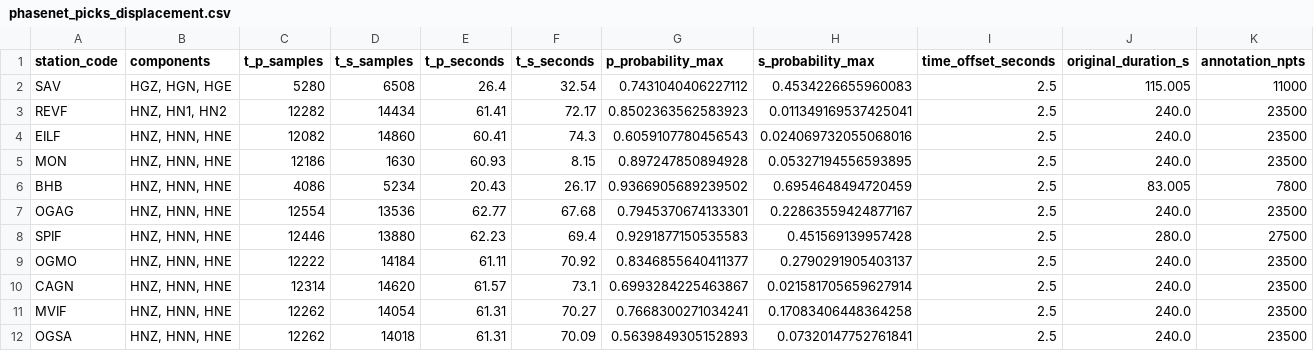
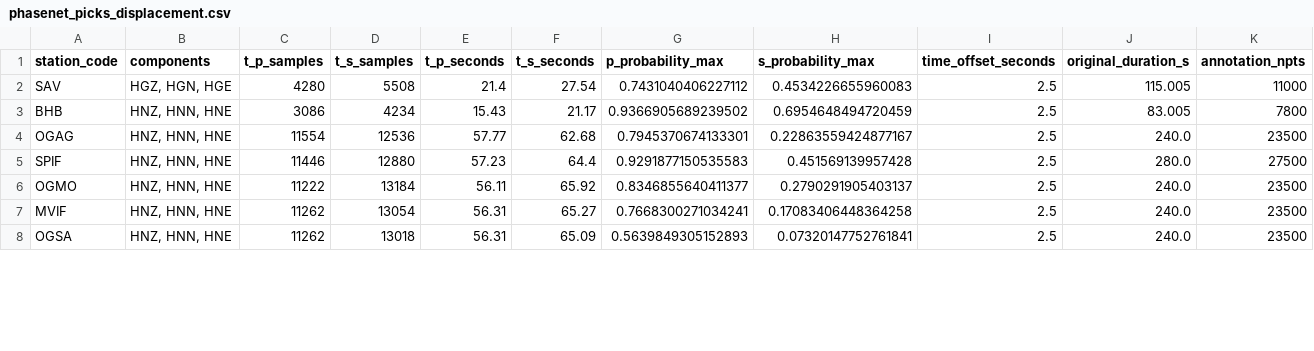
Before and after one commit to giulianaparadiso99/tesi-seismic-analysis, a CSV file: data/processed/03_phase_identification_phasenet/displacement/phasenet_picks_displacement.csv, drawn as a sheet; only a part is shown; the diff covers the shown part only.

Commit message:
phase picking phasenet - acc, vel and disp

```diff
--- a/data/processed/03_phase_identification_phasenet/displacement/phasenet_picks_displacement.csv
+++ b/data/processed/03_phase_identification_phasenet/displacement/phasenet_picks_displacement.csv
@@ -1,12 +1,8 @@
 station_code,components,t_p_samples,t_s_samples,t_p_seconds,t_s_seconds,p_probability_max,s_probability_max,time_offset_seconds,original_duration_s,annotation_npts
-SAV,"HGZ, HGN, HGE",5280,6508,26.4,32.54,0.7431040406227112,0.4534226655960083,2.5,115.005,11000
-REVF,"HNZ, HN1, HN2",12282,14434,61.41,72.17,0.8502363562583923,0.011349169537425041,2.5,240.0,23500
-EILF,"HNZ, HNN, HNE",12082,14860,60.41,74.3,0.6059107780456543,0.024069732055068016,2.5,240.0,23500
-MON,"HNZ, HNN, HNE",12186,1630,60.93,8.15,0.897247850894928,0.05327194556593895,2.5,240.0,23500
-BHB,"HNZ, HNN, HNE",4086,5234,20.43,26.17,0.9366905689239502,0.6954648494720459,2.5,83.005,7800
-OGAG,"HNZ, HNN, HNE",12554,13536,62.77,67.68,0.7945370674133301,0.22863559424877167,2.5,240.0,23500
-SPIF,"HNZ, HNN, HNE",12446,13880,62.23,69.4,0.9291877150535583,0.451569139957428,2.5,280.0,27500
-OGMO,"HNZ, HNN, HNE",12222,14184,61.11,70.92,0.8346855640411377,0.2790291905403137,2.5,240.0,23500
-CAGN,"HNZ, HNN, HNE",12314,14620,61.57,73.1,0.6993284225463867,0.021581705659627914,2.5,240.0,23500
-MVIF,"HNZ, HNN, HNE",12262,14054,61.31,70.27,0.7668300271034241,0.17083406448364258,2.5,240.0,23500
-OGSA,"HNZ, HNN, HNE",12262,14018,61.31,70.09,0.5639849305152893,0.07320147752761841,2.5,240.0,23500
+SAV,"HGZ, HGN, HGE",4280,5508,21.4,27.54,0.7431040406227112,0.4534226655960083,2.5,115.005,11000
+BHB,"HNZ, HNN, HNE",3086,4234,15.43,21.17,0.9366905689239502,0.6954648494720459,2.5,83.005,7800
+OGAG,"HNZ, HNN, HNE",11554,12536,57.77,62.68,0.7945370674133301,0.22863559424877167,2.5,240.0,23500
+SPIF,"HNZ, HNN, HNE",11446,12880,57.23,64.4,0.9291877150535583,0.451569139957428,2.5,280.0,27500
+OGMO,"HNZ, HNN, HNE",11222,13184,56.11,65.92,0.8346855640411377,0.2790291905403137,2.5,240.0,23500
+MVIF,"HNZ, HNN, HNE",11262,13054,56.31,65.27,0.7668300271034241,0.17083406448364258,2.5,240.0,23500
+OGSA,"HNZ, HNN, HNE",11262,13018,56.31,65.09,0.5639849305152893,0.07320147752761841,2.5,240.0,23500
```
Also changed, not shown: 40 edited cells elsewhere in this file, data/processed/03_phase_identification_phasenet/velocity/phasenet_picks_velocity.csv, 9 other files.
